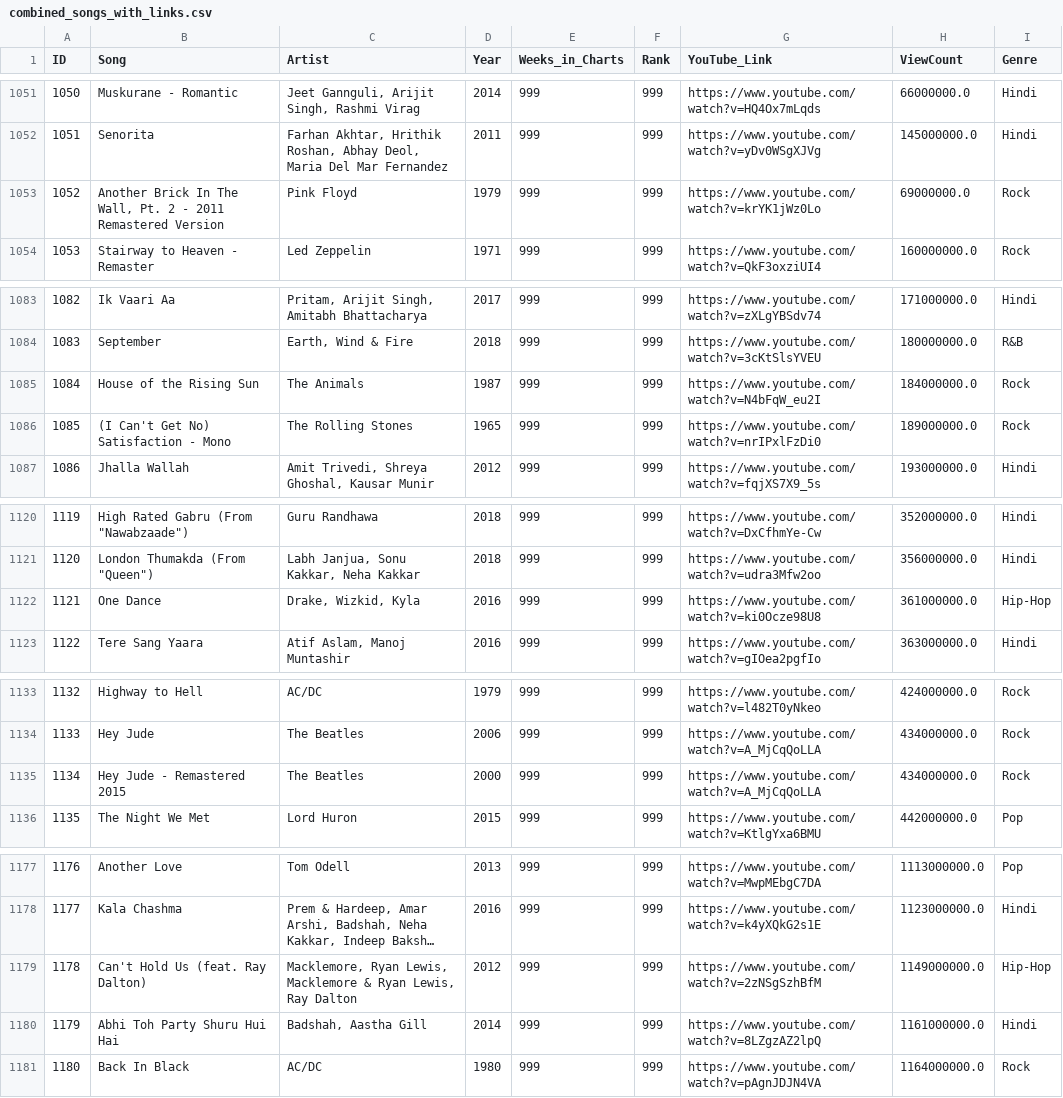
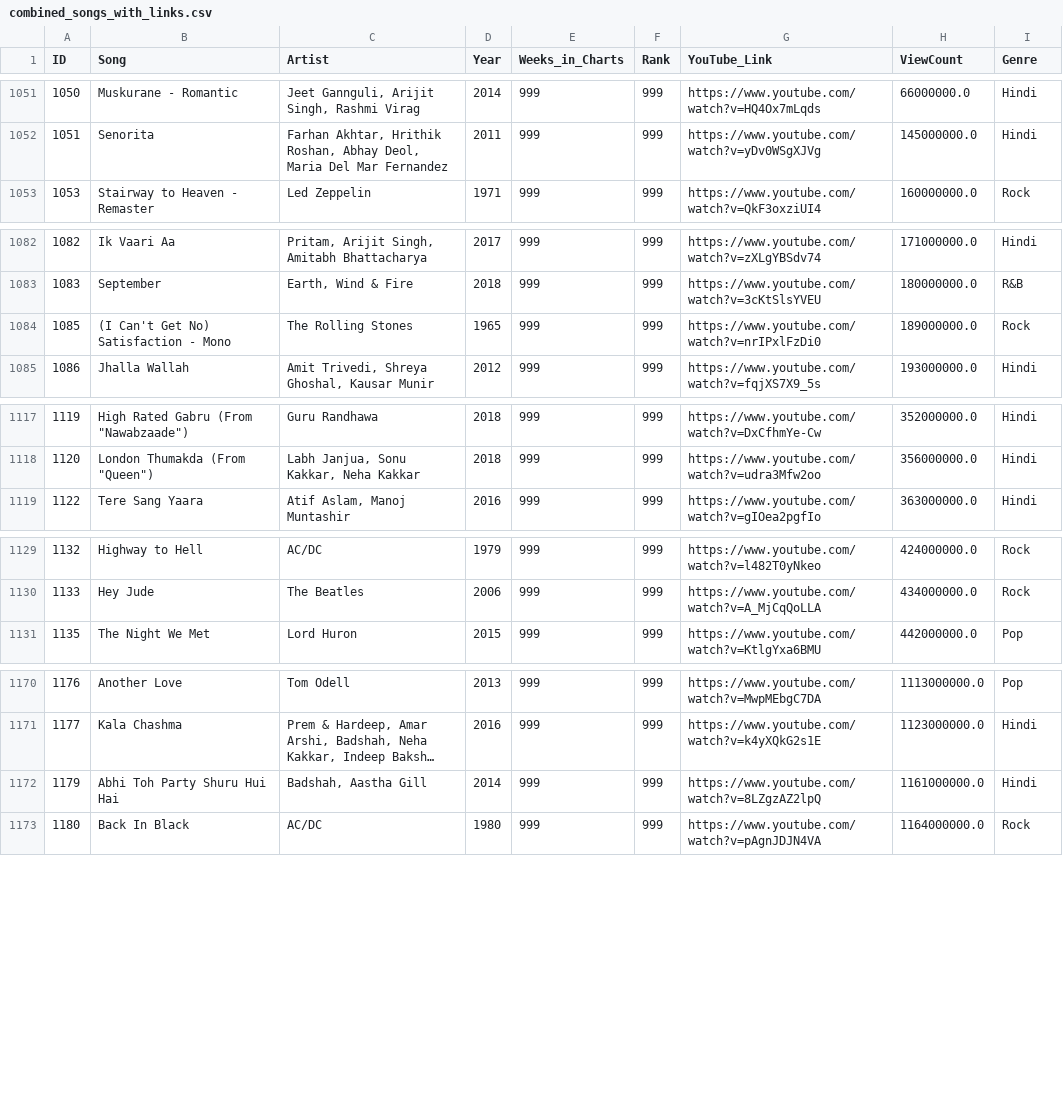
Before and after one commit to aravchadda/Guess_the_song, a CSV file: getting_the_data/combined_songs_with_links.csv, drawn as a sheet; only a part is shown, gaps mark what is left out; long unchanged cells end in …; the diff covers the shown part only; the diff names each change by its address in the sheet, - before the commit and + after, or states it on an @@ line.

```diff
--- a/getting_the_data/combined_songs_with_links.csv
+++ b/getting_the_data/combined_songs_with_links.csv
-row 1053: 1052 | Another Brick In The Wall, Pt. 2 - 2011 Remastered Version | Pink Floyd | 1979 | 999 | 999 | https://www.youtube.com/watch?v=krYK1jWz0Lo | 69000000.0 | Rock
-row 1085: 1084 | House of the Rising Sun | The Animals | 1987 | 999 | 999 | https://www.youtube.com/watch?v=N4bFqW_eu2I | 184000000.0 | Rock
-row 1122: 1121 | One Dance | Drake, Wizkid, Kyla | 2016 | 999 | 999 | https://www.youtube.com/watch?v=ki0Ocze98U8 | 361000000.0 | Hip-Hop
-row 1135: 1134 | Hey Jude - Remastered 2015 | The Beatles | 2000 | 999 | 999 | https://www.youtube.com/watch?v=A_MjCqQoLLA | 434000000.0 | Rock
-row 1179: 1178 | Can't Hold Us (feat. Ray Dalton) | Macklemore, Ryan Lewis, Macklemore & Ryan Lewis, Ray Dalton | 2012 | 999 | 999 | https://www.youtube.com/watch?v=2zNSgSzhBfM | 1149000000.0 | Hip-Hop
```
Also changed, not shown: 10 removed rows and 21 edited cells elsewhere in this file, 2 other files.
